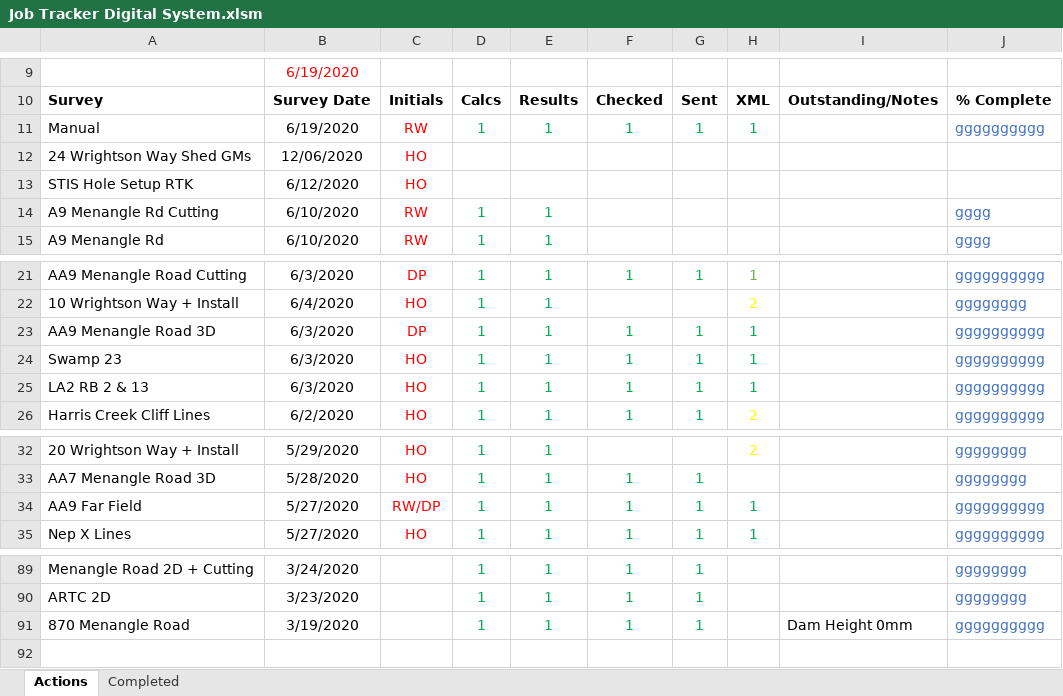
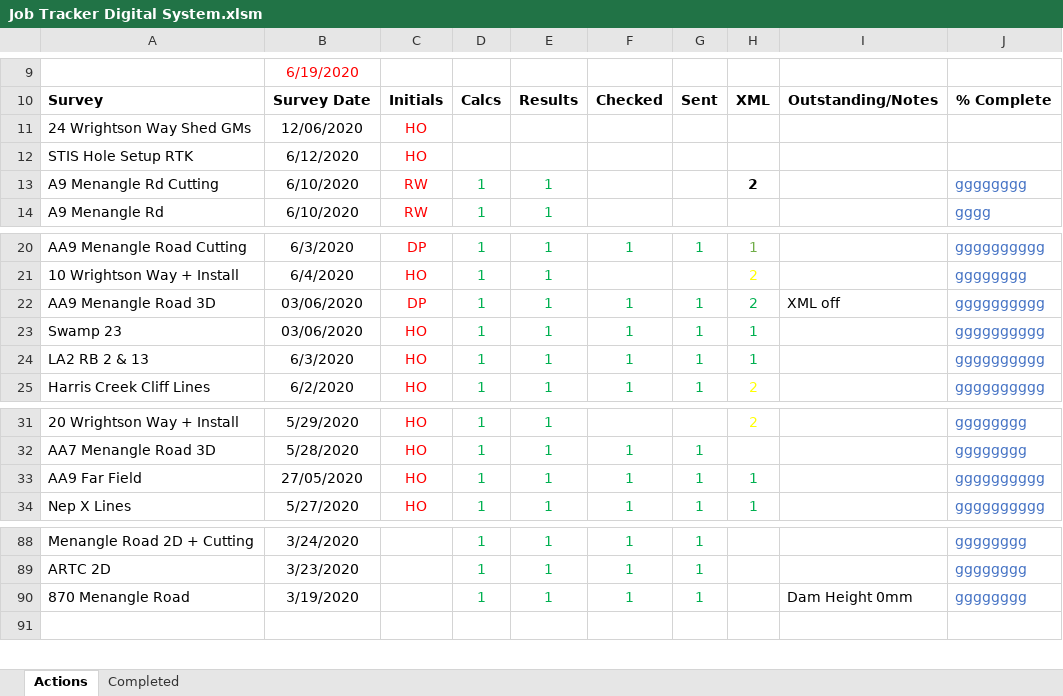
Before and after one commit to Richard-Walter/Survey-Assist, an Excel workbook: Test Files/Survey Data/2020/Job Tracker Digital System.xlsm, sheet Actions, drawn as a sheet; only a part is shown, gaps mark what is left out; values as stored, in another font and other column widths than the file's, no borders; charts and pictures and conditional formats not drawn; removed rows and columns are numbered as before the commit, all else as after; the diff names each change by its address in the sheet, - before the commit and + after, or states it on an @@ line.

Commit message:
Jobg Tracker changes to font and small bug fixes

```diff
--- a/Test Files/Survey Data/2020/Job Tracker Digital System.xlsm (sheet Actions)
+++ b/Test Files/Survey Data/2020/Job Tracker Digital System.xlsm (sheet Actions)
-row 11: Manual | 6/19/2020 | RW | 1 | 1 | 1 | 1 | 1 |  | gggggggggg
-H13: (empty)
+H13: 2
-J13: gggg
+J13: gggggggg
-B22:B23: 6/3/2020
+B22:B23: 03/06/2020
-H22: 1
+H22: 2
-I22: (empty)
+I22: XML off
-B33: 5/27/2020
+B33: 27/05/2020
-C33: RW/DP
+C33: HO
-J90: gggggggggg
+J90: gggggggg
```
Also changed, not shown: formulas that keep their value, charts or pictures, 2 other files.
